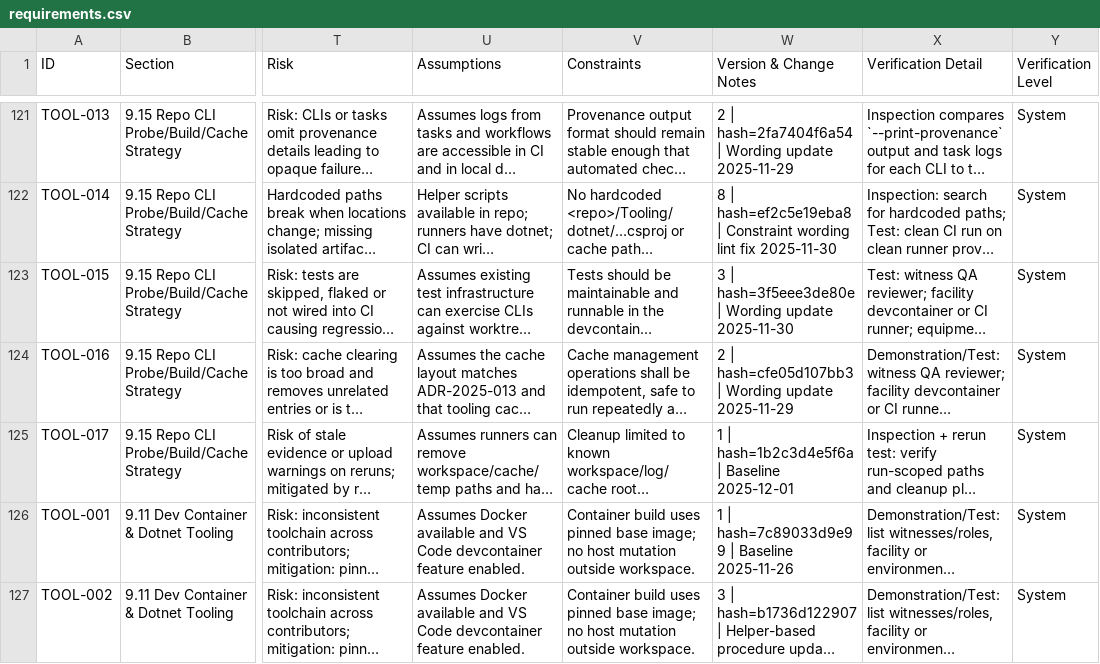
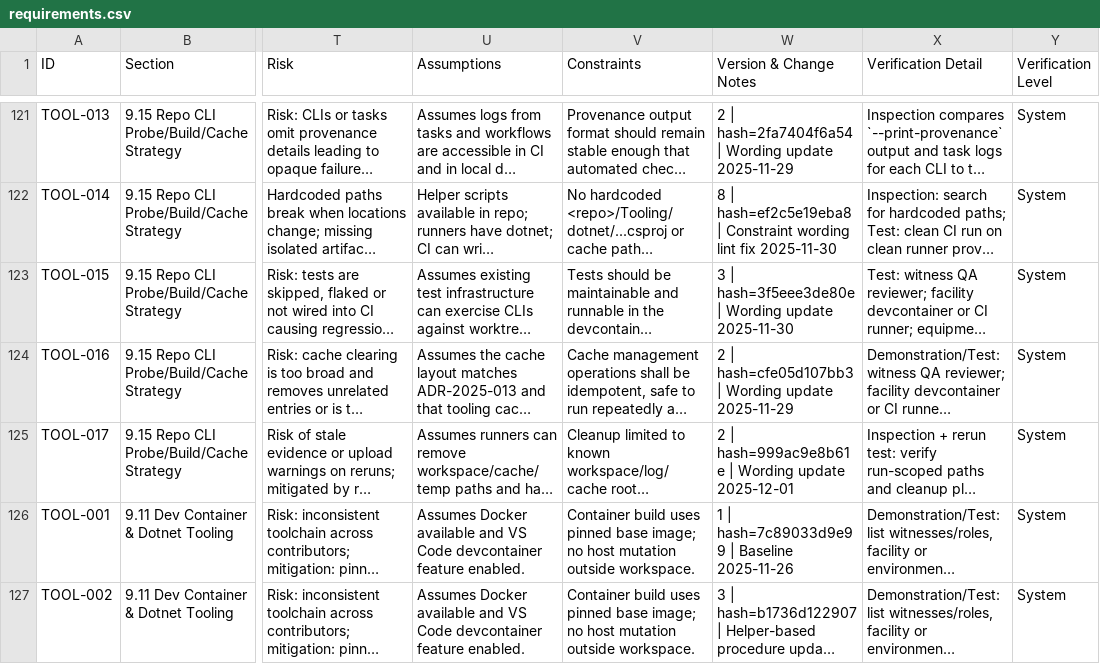
Before and after one commit to LabVIEW-Community-CI-CD/labview-icon-editor-sandbox, a CSV file: docs/requirements/requirements.csv, drawn as a sheet; only a part is shown, gaps mark what is left out; long unchanged cells end in …; the diff names each change by its address in the sheet, - before the commit and + after, or states it on an @@ line.

Commit message:
req: bump TOOL-017 version/hash after wording tweak

```diff
--- a/docs/requirements/requirements.csv
+++ b/docs/requirements/requirements.csv
-W125 (Version & Change Notes): 1 | hash=1b2c3d4e5f6a | Baseline 2025-12-01
+W125 (Version & Change Notes): 2 | hash=999ac9e8b61e | Wording update 2025-12-01
```
